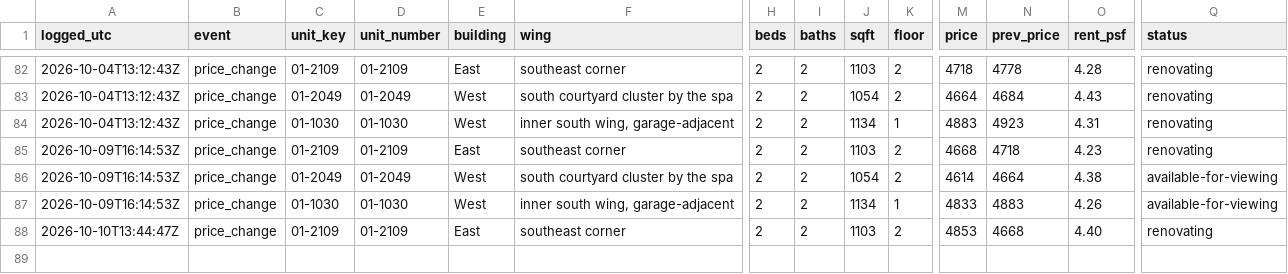
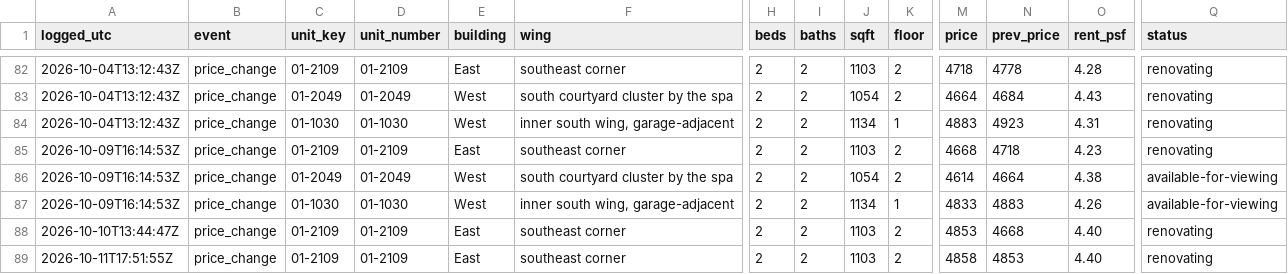
Before and after one commit to kofikid4/south-city-2bd-monitor, a CSV file: data/availability_log.csv, drawn as a sheet; only a part is shown, gaps mark what is left out; rows hold the shown columns only; the diff names each change by its address in the sheet, - before the commit and + after, or states it on an @@ line.

```diff
--- a/data/availability_log.csv
+++ b/data/availability_log.csv
+row 89: 2026-10-11T17:51:55Z | price_change | 01-2109 | 01-2109 | East | southeast corner | 2 | 2 | 1103 | 2 | 4858 | 4853 | 4.40 | renovating
```
Also changed, not shown: 3 other files.
